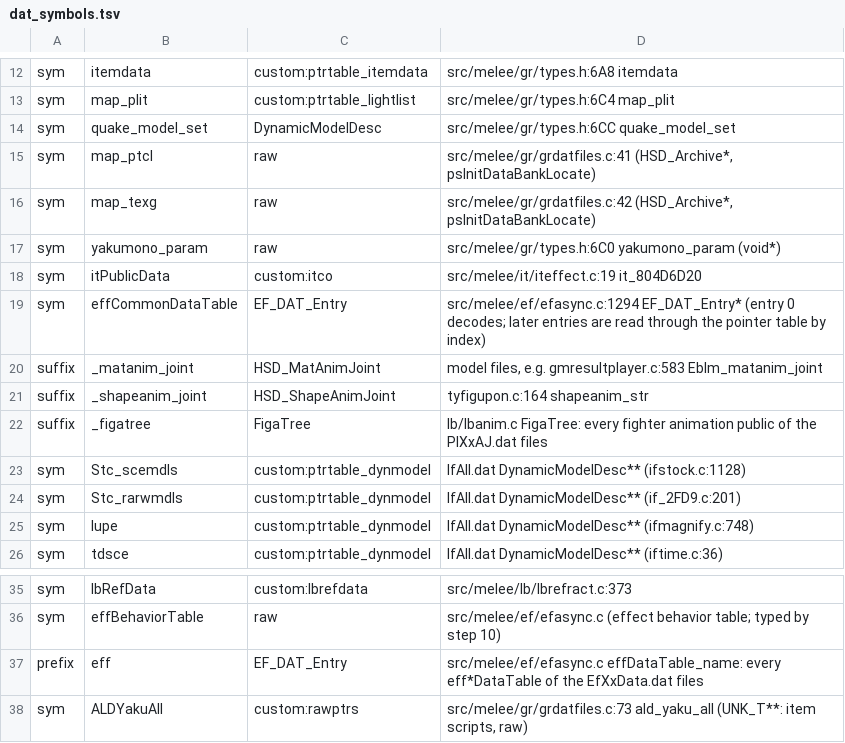
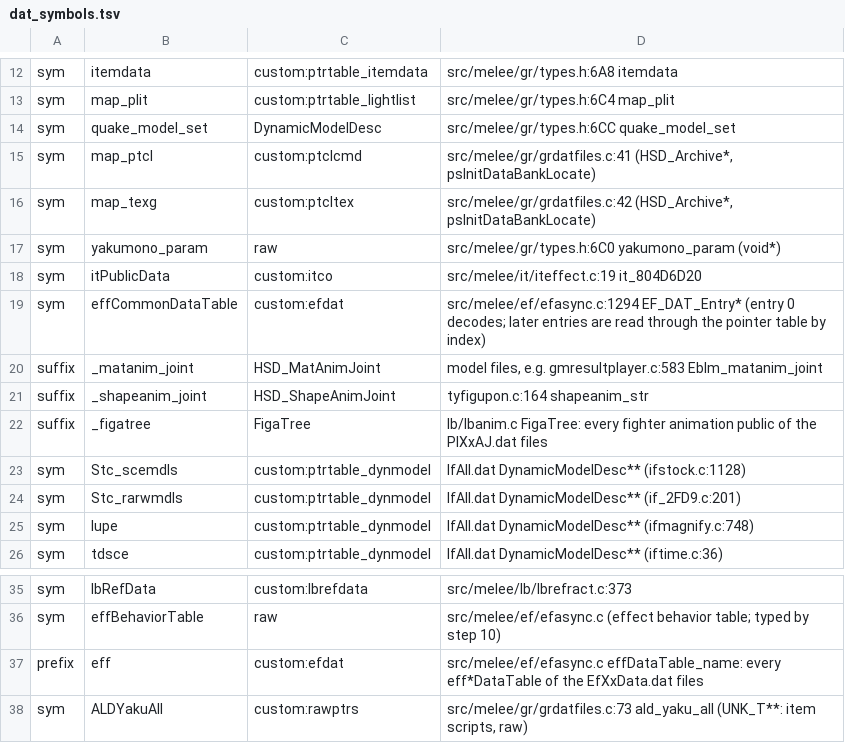
Before and after one commit to GurekamDhillon/melee, a TSV file: tools/rust-port/engine/dat_symbols.tsv, drawn as a sheet; only a part is shown, gaps mark what is left out.

```diff
--- a/tools/rust-port/engine/dat_symbols.tsv
+++ b/tools/rust-port/engine/dat_symbols.tsv
@@ -14,7 +14,7 @@ sym	map_plit	custom:ptrtable_lightlist	src/melee/gr/types.h:6C4 map_plit
 sym	quake_model_set	DynamicModelDesc	src/melee/gr/types.h:6CC quake_model_set
-sym	map_ptcl	raw	src/melee/gr/grdatfiles.c:41 (HSD_Archive*, psInitDataBankLocate)
-sym	map_texg	raw	src/melee/gr/grdatfiles.c:42 (HSD_Archive*, psInitDataBankLocate)
+sym	map_ptcl	custom:ptclcmd	src/melee/gr/grdatfiles.c:41 (HSD_Archive*, psInitDataBankLocate)
+sym	map_texg	custom:ptcltex	src/melee/gr/grdatfiles.c:42 (HSD_Archive*, psInitDataBankLocate)
 sym	yakumono_param	raw	src/melee/gr/types.h:6C0 yakumono_param (void*)
 sym	itPublicData	custom:itco	src/melee/it/iteffect.c:19 it_804D6D20
-sym	effCommonDataTable	EF_DAT_Entry	src/melee/ef/efasync.c:1294 EF_DAT_Entry* (entry 0 decodes; later entries are read through the pointer table by index)
+sym	effCommonDataTable	custom:efdat	src/melee/ef/efasync.c:1294 EF_DAT_Entry* (entry 0 decodes; later entries are read through the pointer table by index)
 suffix	_matanim_joint	HSD_MatAnimJoint	model files, e.g. gmresultplayer.c:583 Eblm_matanim_joint
@@ -36,3 +36,3 @@ sym	lbRefData	custom:lbrefdata	src/melee/lb/lbrefract.c:373
 sym	effBehaviorTable	raw	src/melee/ef/efasync.c (effect behavior table; typed by step 10)
-prefix	eff	EF_DAT_Entry	src/melee/ef/efasync.c effDataTable_name: every eff*DataTable of the EfXxData.dat files
+prefix	eff	custom:efdat	src/melee/ef/efasync.c effDataTable_name: every eff*DataTable of the EfXxData.dat files
 sym	ALDYakuAll	custom:rawptrs	src/melee/gr/grdatfiles.c:73 ald_yaku_all (UNK_T**: item scripts, raw)
```
Also changed, not shown: 43 other files.
